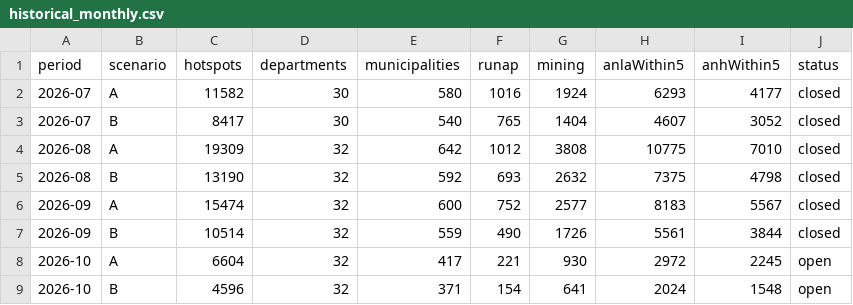
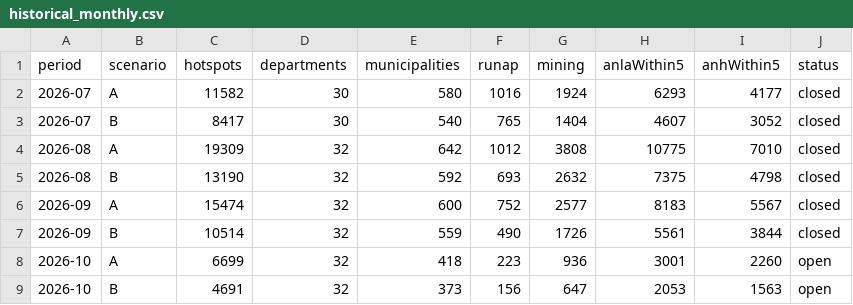
Before and after one commit to jcgomezga/puntos-calor-colombia-dashboard, a CSV file: data/summaries/historical_monthly.csv, drawn as a sheet; removed rows and columns are numbered as before the commit, all else as after; the diff names each change by its address in the sheet, - before the commit and + after, or states it on an @@ line.

```diff
--- a/data/summaries/historical_monthly.csv
+++ b/data/summaries/historical_monthly.csv
-row 8: 2026-10 | A | 6604 | 32 | 417 | 221 | 930 | 2972 | 2245 | open
-row 9: 2026-10 | B | 4596 | 32 | 371 | 154 | 641 | 2024 | 1548 | open
+row 8: 2026-10 | A | 6699 | 32 | 418 | 223 | 936 | 3001 | 2260 | open
+row 9: 2026-10 | B | 4691 | 32 | 373 | 156 | 647 | 2053 | 1563 | open
```
Also changed, not shown: data/episodes/episode_lineage.csv, data/episodes/episodes.csv, 23 other files.
